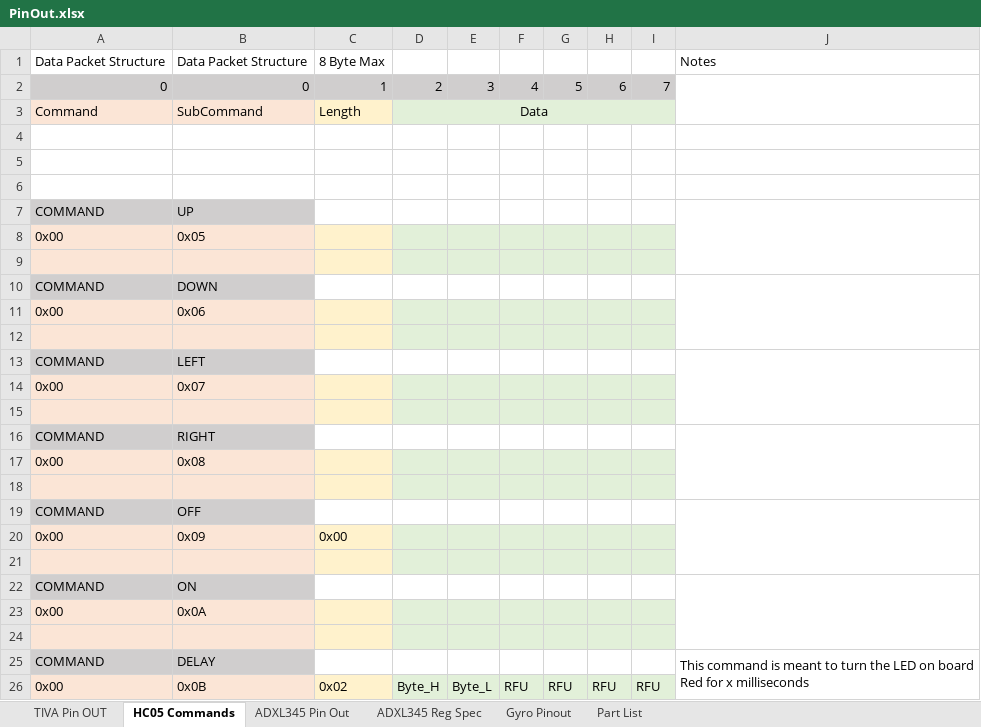
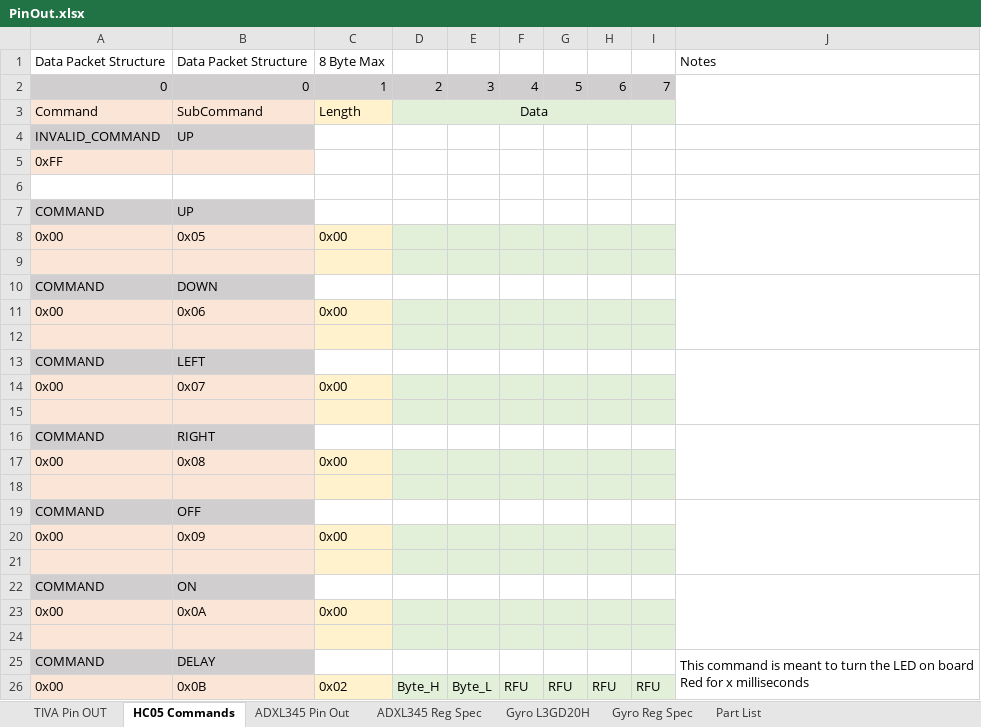
Before and after one commit to thrasher8390/QuadRotorFirmware_TIVA, an Excel workbook: Documents/PinOut.xlsx, sheet HC05 Commands, drawn as a sheet; only a part is shown; values as stored, in another font and other column widths than the file's, no borders; the diff names each change by its address in the sheet, - before the commit and + after, or states it on an @@ line.

```diff
--- a/Documents/PinOut.xlsx (sheet HC05 Commands)
+++ b/Documents/PinOut.xlsx (sheet HC05 Commands)
-sheet tab: Gyro Pinout
+sheet tab: Gyro L3GD20H
+sheet tab: Gyro Reg Spec
-row 4: (empty)
+row 4: INVALID_COMMAND | UP
-A4:B4 fill: none
+A4:B4 fill: #D0CECE
-A5: (empty)
+A5: 0xFF
-A5:B5 fill: none
+A5:B5 fill: #FBE5D6
-C8: (empty)
+C8: 0x00
-C11: (empty)
+C11: 0x00
-C14: (empty)
+C14: 0x00
-C17: (empty)
+C17: 0x00
-C23: (empty)
+C23: 0x00
```
Also changed, not shown: 4 other files.
